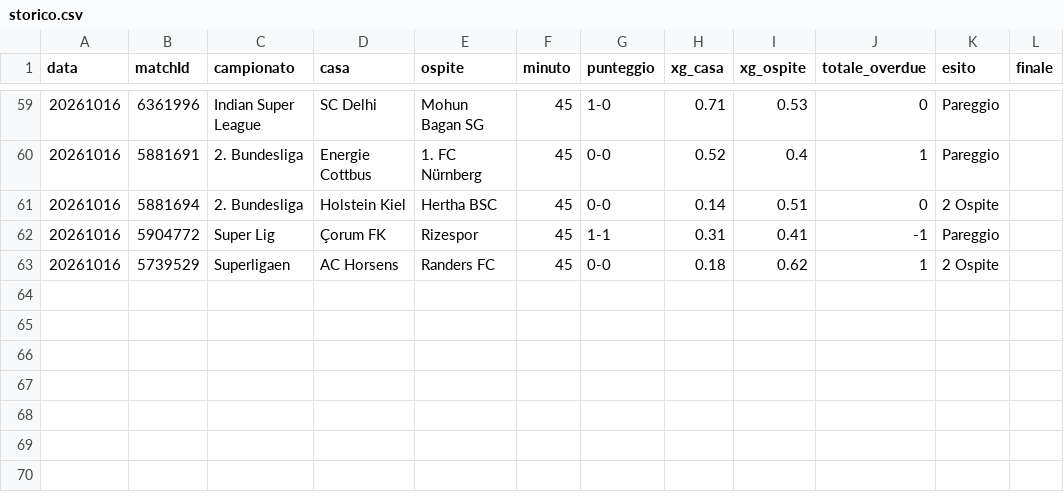
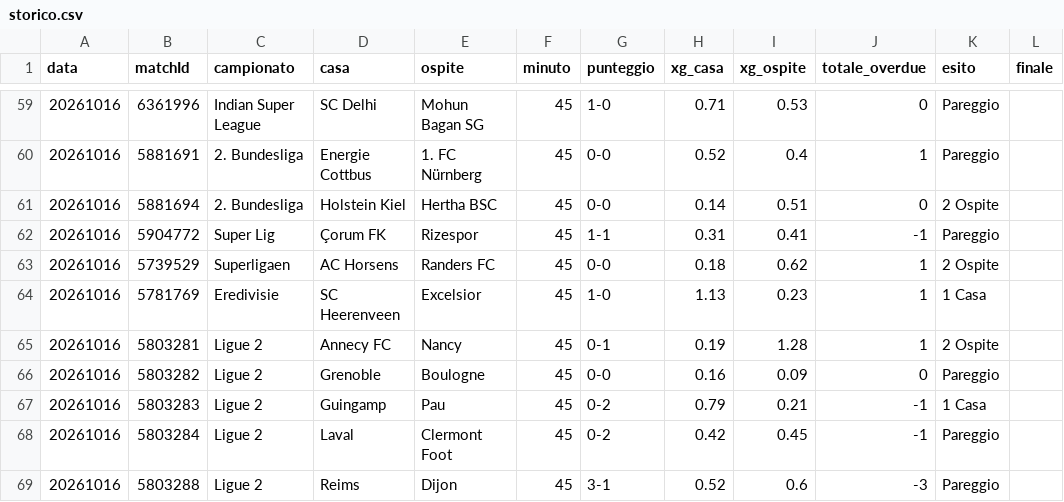
Before and after one commit to edbass1/xg-overdue-live, a CSV file: storico.csv, drawn as a sheet; only a part is shown, gaps mark what is left out; the diff names each change by its address in the sheet, - before the commit and + after, or states it on an @@ line.

```diff
--- a/storico.csv
+++ b/storico.csv
+row 64: 20261016 | 5781769 | Eredivisie | SC Heerenveen | Excelsior | 45 | 1-0 | 1.13 | 0.23 | 1 | 1 Casa
+row 65: 20261016 | 5803281 | Ligue 2 | Annecy FC | Nancy | 45 | 0-1 | 0.19 | 1.28 | 1 | 2 Ospite
+row 66: 20261016 | 5803282 | Ligue 2 | Grenoble | Boulogne | 45 | 0-0 | 0.16 | 0.09 | 0 | Pareggio
+row 67: 20261016 | 5803283 | Ligue 2 | Guingamp | Pau | 45 | 0-2 | 0.79 | 0.21 | -1 | 1 Casa
+row 68: 20261016 | 5803284 | Ligue 2 | Laval | Clermont Foot | 45 | 0-2 | 0.42 | 0.45 | -1 | Pareggio
+row 69: 20261016 | 5803288 | Ligue 2 | Reims | Dijon | 45 | 3-1 | 0.52 | 0.6 | -3 | Pareggio
```
Also changed, not shown: 3 other files.
